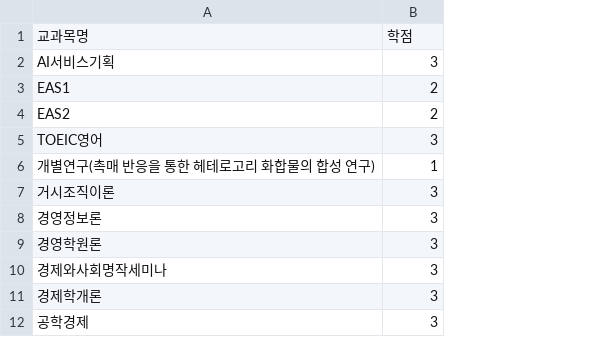
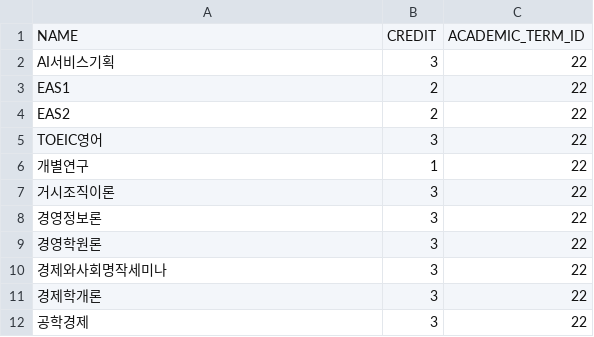
Before and after one commit to rlaehddus302/G-check, a CSV file: backend/demo/src/main/resources/개설강좌/2025/개설강좌_2025-여름학기.csv, drawn as a sheet; only a part is shown; removed rows and columns are numbered as before the commit, all else as after; the diff names each change by its address in the sheet, - before the commit and + after, or states it on an @@ line.

```diff
--- a/backend/demo/src/main/resources/개설강좌/2025/개설강좌_2025-여름학기.csv
+++ b/backend/demo/src/main/resources/개설강좌/2025/개설강좌_2025-여름학기.csv
+column C, rows 2-12: all 22
-row 1: 교과목명 | 학점
+row 1: NAME | CREDIT | ACADEMIC_TERM_ID
-A6: 개별연구(촉매 반응을 통한 헤테로고리 화합물의 합성 연구)
+A6: 개별연구
```
Also changed, not shown: backend/demo/src/main/resources/년도학기.csv, 17 other files.
